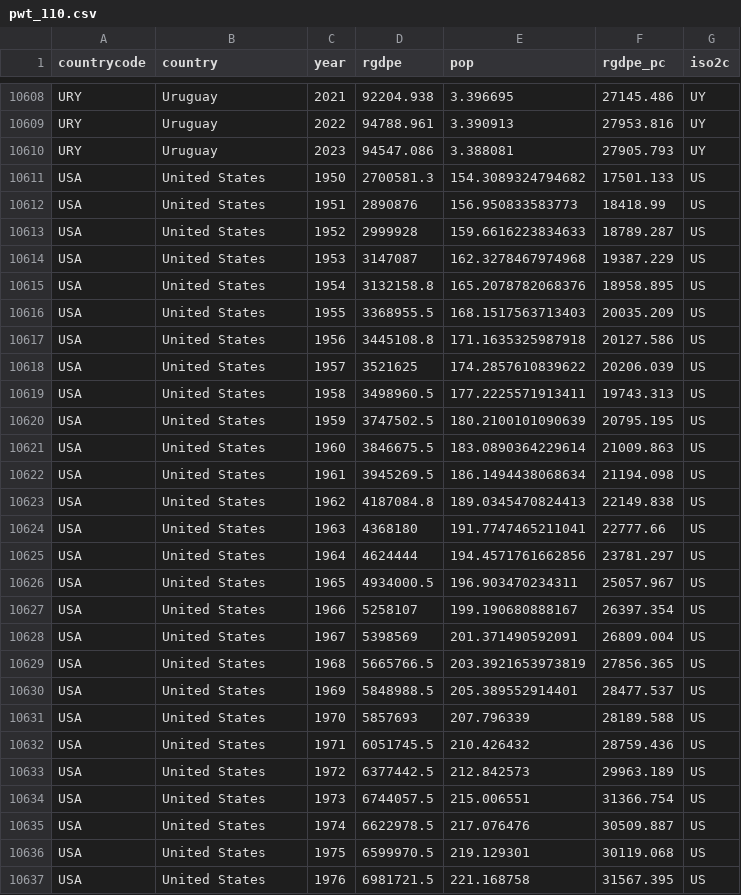
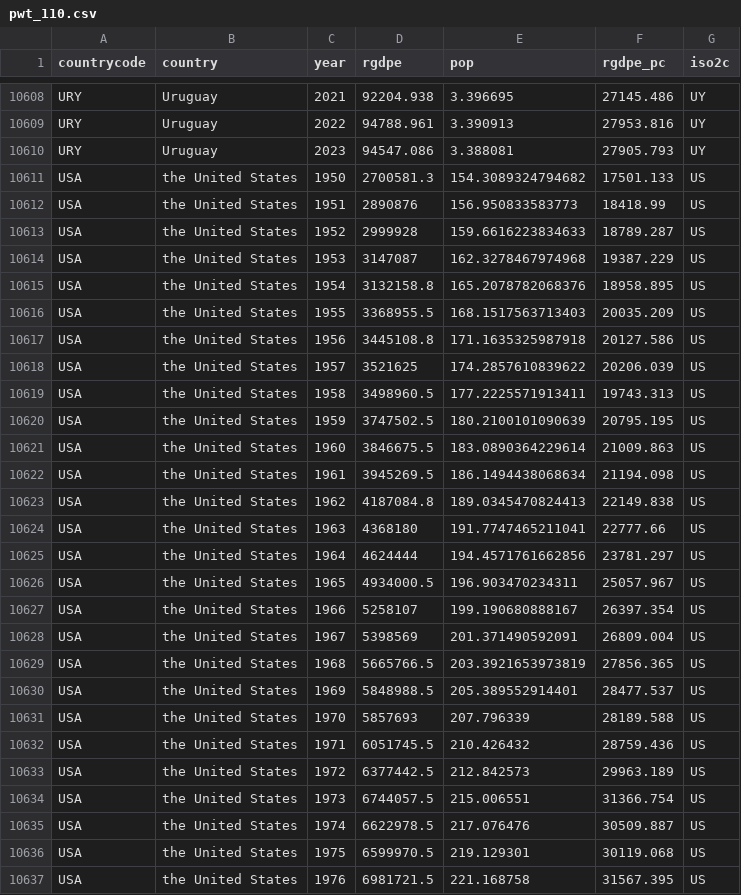
Before and after one commit to oliverwkim/oliverwkim.github.io, a CSV file: assets/mountain_to_climb/pwt_110.csv, drawn as a sheet; only a part is shown, gaps mark what is left out; the diff covers the shown part only.

```diff
--- a/assets/mountain_to_climb/pwt_110.csv
+++ b/assets/mountain_to_climb/pwt_110.csv
@@ -10610,28 +10610,28 @@ URY,Uruguay,2022,94788.961,3.390913,27953.816,UY
 URY,Uruguay,2023,94547.086,3.388081,27905.793,UY
-USA,United States,1950,2700581.3,154.3089324794682,17501.133,US
-USA,United States,1951,2890876,156.950833583773,18418.99,US
-USA,United States,1952,2999928,159.6616223834633,18789.287,US
-USA,United States,1953,3147087,162.3278467974968,19387.229,US
-USA,United States,1954,3132158.8,165.2078782068376,18958.895,US
-USA,United States,1955,3368955.5,168.1517563713403,20035.209,US
-USA,United States,1956,3445108.8,171.1635325987918,20127.586,US
-USA,United States,1957,3521625,174.2857610839622,20206.039,US
-USA,United States,1958,3498960.5,177.2225571913411,19743.313,US
-USA,United States,1959,3747502.5,180.2100101090639,20795.195,US
-USA,United States,1960,3846675.5,183.0890364229614,21009.863,US
-USA,United States,1961,3945269.5,186.1494438068634,21194.098,US
-USA,United States,1962,4187084.8,189.0345470824413,22149.838,US
-USA,United States,1963,4368180,191.7747465211041,22777.66,US
-USA,United States,1964,4624444,194.4571761662856,23781.297,US
-USA,United States,1965,4934000.5,196.903470234311,25057.967,US
-USA,United States,1966,5258107,199.190680888167,26397.354,US
-USA,United States,1967,5398569,201.371490592091,26809.004,US
-USA,United States,1968,5665766.5,203.3921653973819,27856.365,US
-USA,United States,1969,5848988.5,205.389552914401,28477.537,US
-USA,United States,1970,5857693,207.796339,28189.588,US
-USA,United States,1971,6051745.5,210.426432,28759.436,US
-USA,United States,1972,6377442.5,212.842573,29963.189,US
-USA,United States,1973,6744057.5,215.006551,31366.754,US
-USA,United States,1974,6622978.5,217.076476,30509.887,US
-USA,United States,1975,6599970.5,219.129301,30119.068,US
-USA,United States,1976,6981721.5,221.168758,31567.395,US
+USA,the United States,1950,2700581.3,154.3089324794682,17501.133,US
+USA,the United States,1951,2890876,156.950833583773,18418.99,US
+USA,the United States,1952,2999928,159.6616223834633,18789.287,US
+USA,the United States,1953,3147087,162.3278467974968,19387.229,US
+USA,the United States,1954,3132158.8,165.2078782068376,18958.895,US
+USA,the United States,1955,3368955.5,168.1517563713403,20035.209,US
+USA,the United States,1956,3445108.8,171.1635325987918,20127.586,US
+USA,the United States,1957,3521625,174.2857610839622,20206.039,US
+USA,the United States,1958,3498960.5,177.2225571913411,19743.313,US
+USA,the United States,1959,3747502.5,180.2100101090639,20795.195,US
+USA,the United States,1960,3846675.5,183.0890364229614,21009.863,US
+USA,the United States,1961,3945269.5,186.1494438068634,21194.098,US
+USA,the United States,1962,4187084.8,189.0345470824413,22149.838,US
+USA,the United States,1963,4368180,191.7747465211041,22777.66,US
+USA,the United States,1964,4624444,194.4571761662856,23781.297,US
+USA,the United States,1965,4934000.5,196.903470234311,25057.967,US
+USA,the United States,1966,5258107,199.190680888167,26397.354,US
+USA,the United States,1967,5398569,201.371490592091,26809.004,US
+USA,the United States,1968,5665766.5,203.3921653973819,27856.365,US
+USA,the United States,1969,5848988.5,205.389552914401,28477.537,US
+USA,the United States,1970,5857693,207.796339,28189.588,US
+USA,the United States,1971,6051745.5,210.426432,28759.436,US
+USA,the United States,1972,6377442.5,212.842573,29963.189,US
+USA,the United States,1973,6744057.5,215.006551,31366.754,US
+USA,the United States,1974,6622978.5,217.076476,30509.887,US
+USA,the United States,1975,6599970.5,219.129301,30119.068,US
+USA,the United States,1976,6981721.5,221.168758,31567.395,US
```
Also changed, not shown: 47 edited cells elsewhere in this file, 2 other files.
